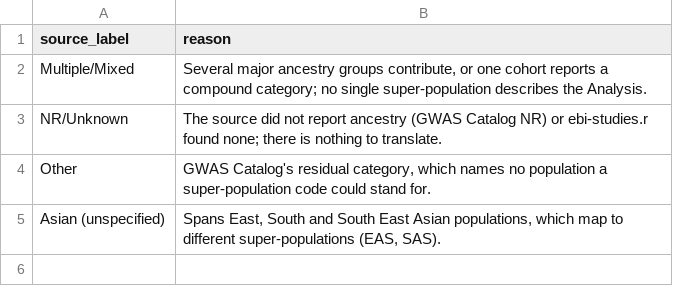
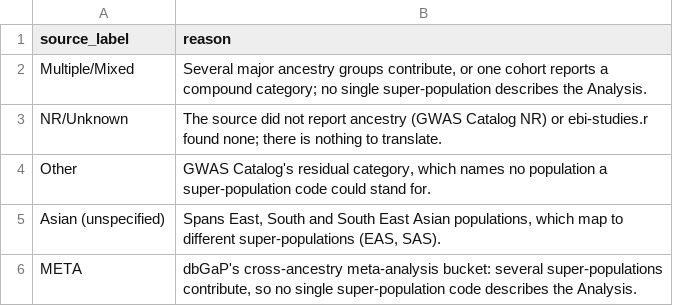
Before and after one commit to opengwas/opengwasdb-stores, a TSV file: resources/reference-resources/ukb-ancestry-mixture-hg38/source_label_imprecise.tsv, drawn as a sheet.

```diff
--- a/resources/reference-resources/ukb-ancestry-mixture-hg38/source_label_imprecise.tsv
+++ b/resources/reference-resources/ukb-ancestry-mixture-hg38/source_label_imprecise.tsv
@@ -5 +5,2 @@ Other	GWAS Catalog's residual category, which names no population a super-popula
 Asian (unspecified)	Spans East, South and South East Asian populations, which map to different super-populations (EAS, SAS).
+META	dbGaP's cross-ancestry meta-analysis bucket: several super-populations contribute, so no single super-population code describes the Analysis.
```
Also changed, not shown: 6 other files.
